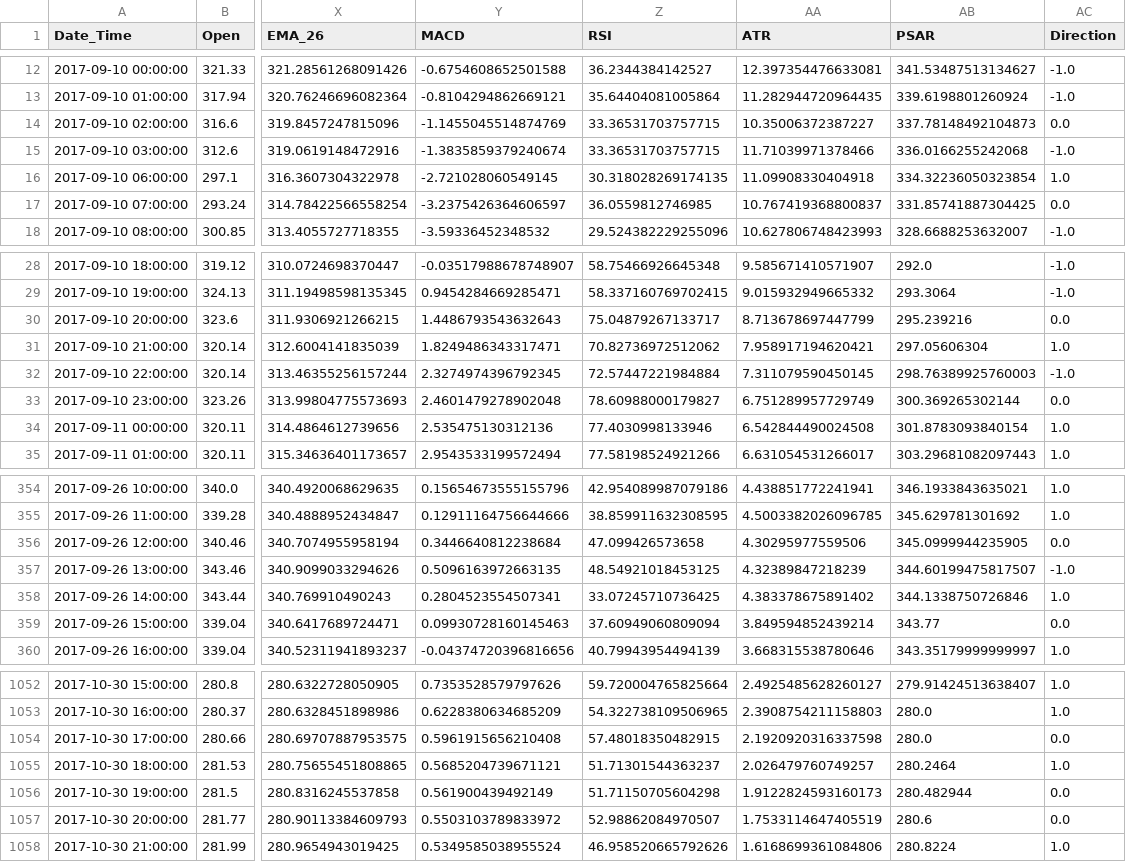
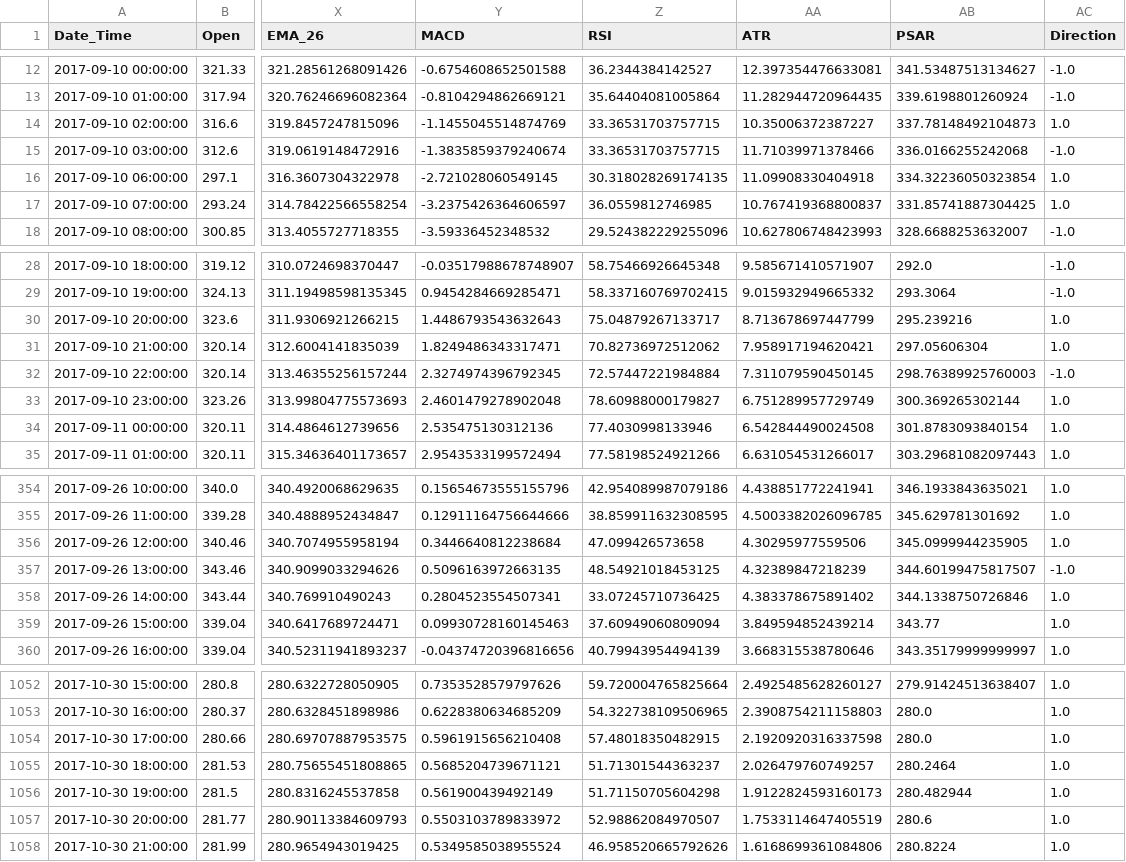
Before and after one commit to leonhead/machine-learning-training, a CSV file: machine_learning_tools/src/main/python/com/qubit/jupyter/supervised_learning/bitcoin/DASH60_with_indicators.csv, drawn as a sheet; only a part is shown, gaps mark what is left out; the diff covers the shown part only; the diff names each change by its address in the sheet, - before the commit and + after, or states it on an @@ line.

Commit message:
change dataframe of dash for classification

```diff
--- a/machine_learning_tools/src/main/python/com/qubit/jupyter/supervised_learning/bitcoin/DASH60_with_indicators.csv
+++ b/machine_learning_tools/src/main/python/com/qubit/jupyter/supervised_learning/bitcoin/DASH60_with_indicators.csv
-AC14 (Direction): 0.0
+AC14 (Direction): 1.0
-AC17 (Direction): 0.0
+AC17 (Direction): 1.0
-AC30 (Direction): 0.0
+AC30 (Direction): 1.0
-AC33 (Direction): 0.0
+AC33 (Direction): 1.0
-AC356 (Direction): 0.0
+AC356 (Direction): 1.0
-AC359 (Direction): 0.0
+AC359 (Direction): 1.0
-AC1054 (Direction): 0.0
+AC1054 (Direction): 1.0
-AC1056:AC1057 (Direction): 0.0
+AC1056:AC1057 (Direction): 1.0
```
Also changed, not shown: 27 edited cells elsewhere in this file, 2 other files.
